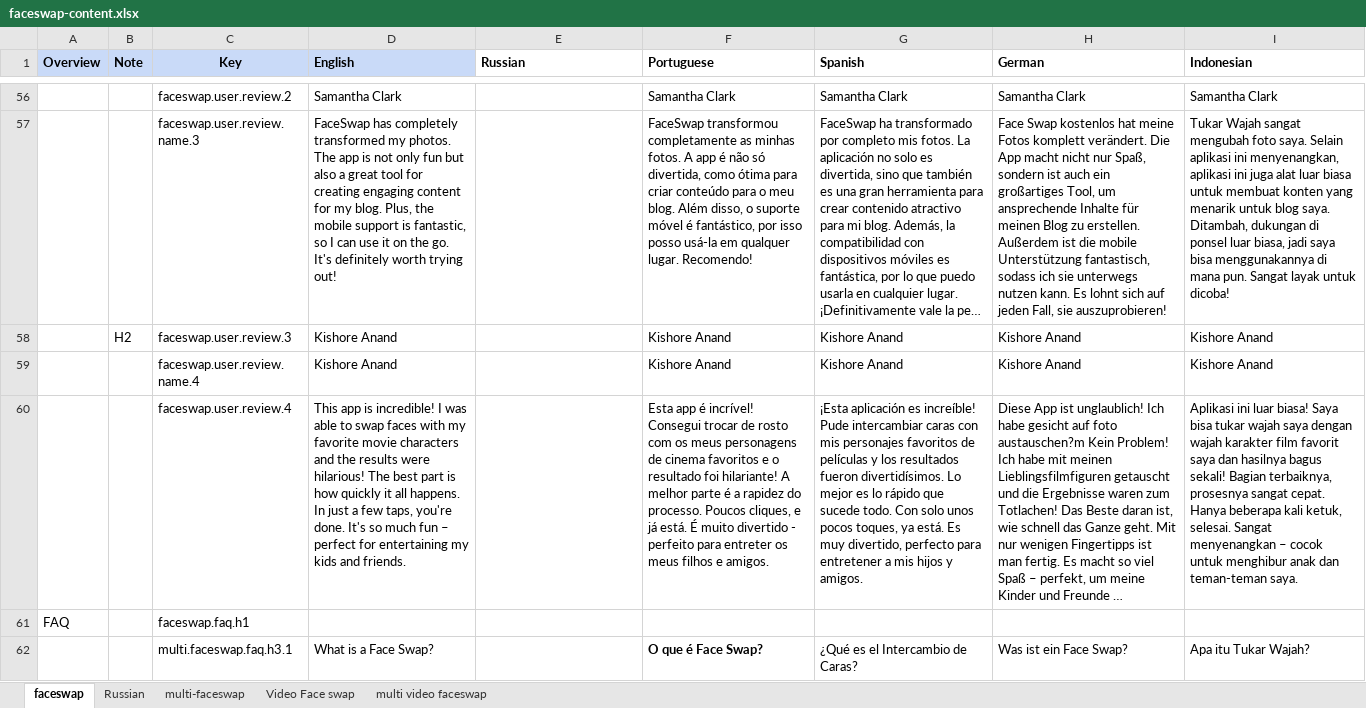
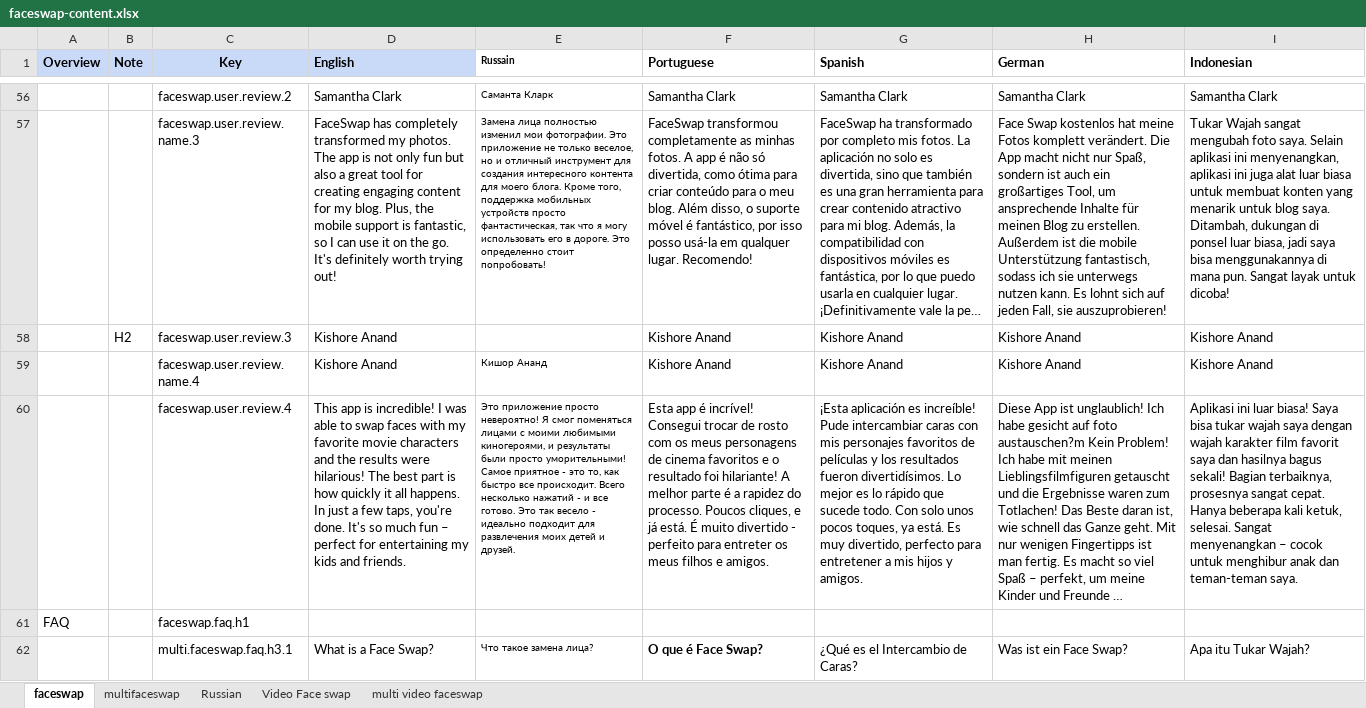
Before and after one commit to shahshawaiz/pixelmorph, an Excel workbook: cms/app/content/faceswap-content.xlsx, sheet faceswap, drawn as a sheet; only a part is shown, gaps mark what is left out; long unchanged cells end in …; values as stored, in another font and other column widths than the file's, no borders; the diff covers the shown part only; the diff names each change by its address in the sheet, - before the commit and + after, or states it on an @@ line.

Commit message:
Fix faq for faceswap, and add schema for multifaceswap

```diff
--- a/cms/app/content/faceswap-content.xlsx (sheet faceswap)
+++ b/cms/app/content/faceswap-content.xlsx (sheet faceswap)
-sheet tab: multi-faceswap
+sheet tab: multifaceswap
@@ sheet tab order changed: faceswap | multifaceswap | Russian | Video Face swap | multi video faceswap @@
-E1: Russian
+E1: Russain
@@ E1 text size: smaller @@
-E56 (Russain): (empty)
+E56 (Russain): Саманта Кларк
-E57 (Russain): (empty)
+E57 (Russain): Замена лица полностью изменил мои фотографии. Это приложение не только веселое, но и отличный инструмент для создания интересного контента для моего блога. Кроме того, поддержка мобильных устройств просто фантастическая, так что я могу использовать его в дороге. Это определенно стоит попробовать!
-E59 (Russain): (empty)
+E59 (Russain): Кишор Ананд
-E60 (Russain): (empty)
+E60 (Russain): Это приложение просто невероятно! Я смог поменяться лицами с моими любимыми киногероями, и результаты были просто уморительными! Самое приятное - это то, как быстро все происходит. Всего несколько нажатий - и все готово. Это так весело - идеально подходит для развлечения моих детей и друзей.
-E62 (Russain): (empty)
+E62 (Russain): Что такое замена лица?
```
Also changed, not shown: 66 edited cells elsewhere in this sheet, 17 other files.
